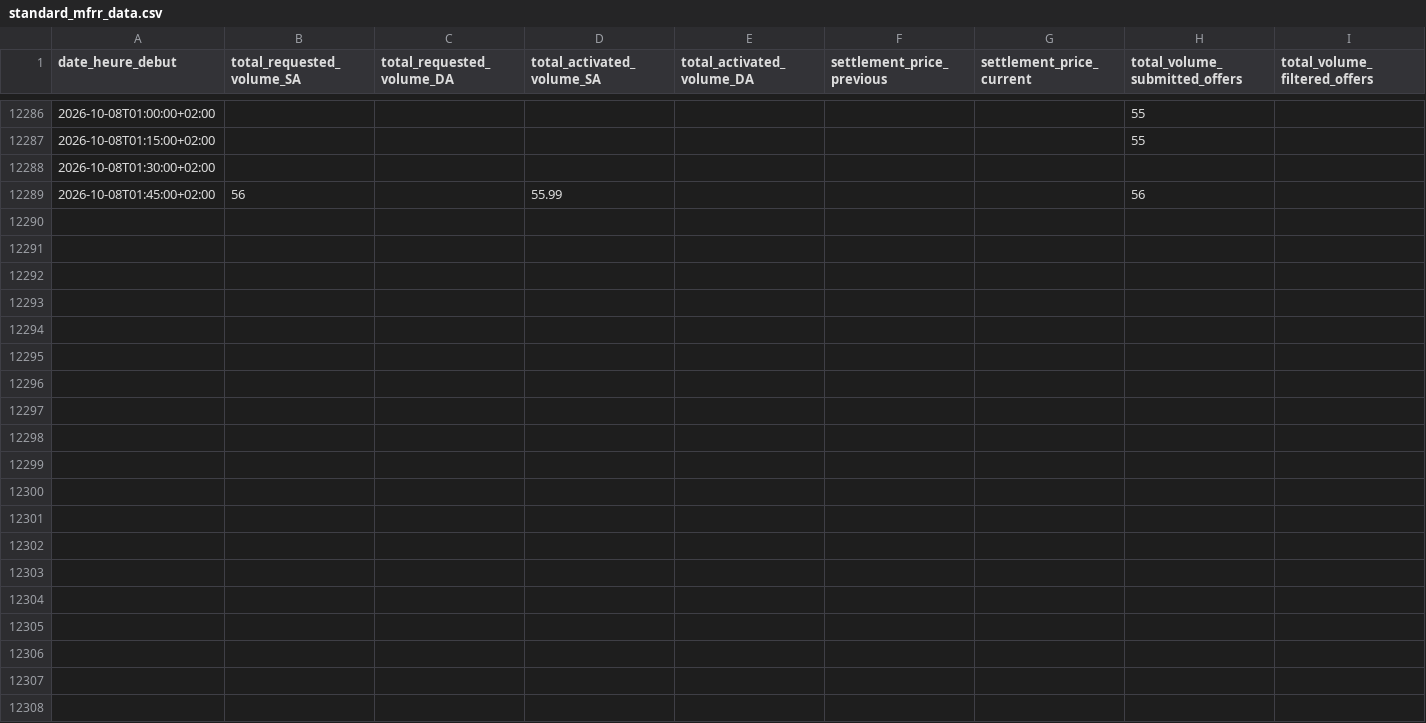
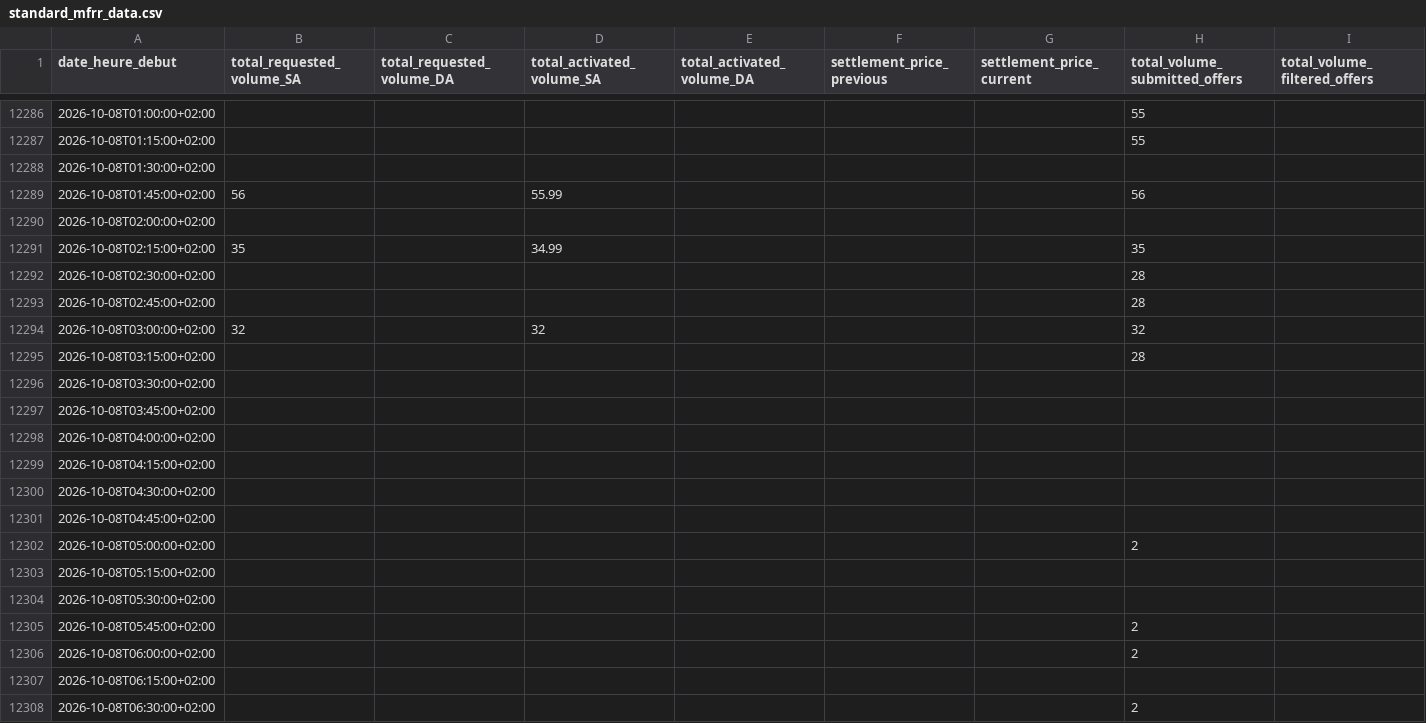
Before and after one commit to SuzanneLemaistre/Data, a CSV file: data/standard_mfrr_data.csv, drawn as a sheet; only a part is shown, gaps mark what is left out; the diff covers the shown part only; the diff names each change by its address in the sheet, - before the commit and + after, or states it on an @@ line.

```diff
--- a/data/standard_mfrr_data.csv
+++ b/data/standard_mfrr_data.csv
+row 12290: 2026-10-08T02:00:00+02:00
+row 12291: 2026-10-08T02:15:00+02:00 | 35 |  | 34.99 |  |  |  | 35
+row 12292: 2026-10-08T02:30:00+02:00 |  |  |  |  |  |  | 28
+row 12293: 2026-10-08T02:45:00+02:00 |  |  |  |  |  |  | 28
+row 12294: 2026-10-08T03:00:00+02:00 | 32 |  | 32 |  |  |  | 32
+row 12295: 2026-10-08T03:15:00+02:00 |  |  |  |  |  |  | 28
+row 12296: 2026-10-08T03:30:00+02:00
+row 12297: 2026-10-08T03:45:00+02:00
+row 12298: 2026-10-08T04:00:00+02:00
+row 12299: 2026-10-08T04:15:00+02:00
+row 12300: 2026-10-08T04:30:00+02:00
+row 12301: 2026-10-08T04:45:00+02:00
+row 12302: 2026-10-08T05:00:00+02:00 |  |  |  |  |  |  | 2
+row 12303: 2026-10-08T05:15:00+02:00
+row 12304: 2026-10-08T05:30:00+02:00
+row 12305: 2026-10-08T05:45:00+02:00 |  |  |  |  |  |  | 2
+row 12306: 2026-10-08T06:00:00+02:00 |  |  |  |  |  |  | 2
+row 12307: 2026-10-08T06:15:00+02:00
+row 12308: 2026-10-08T06:30:00+02:00 |  |  |  |  |  |  | 2
```
Also changed, not shown: 77 added rows elsewhere in this file, data/standard_afrr_data.csv, 6 other files.
